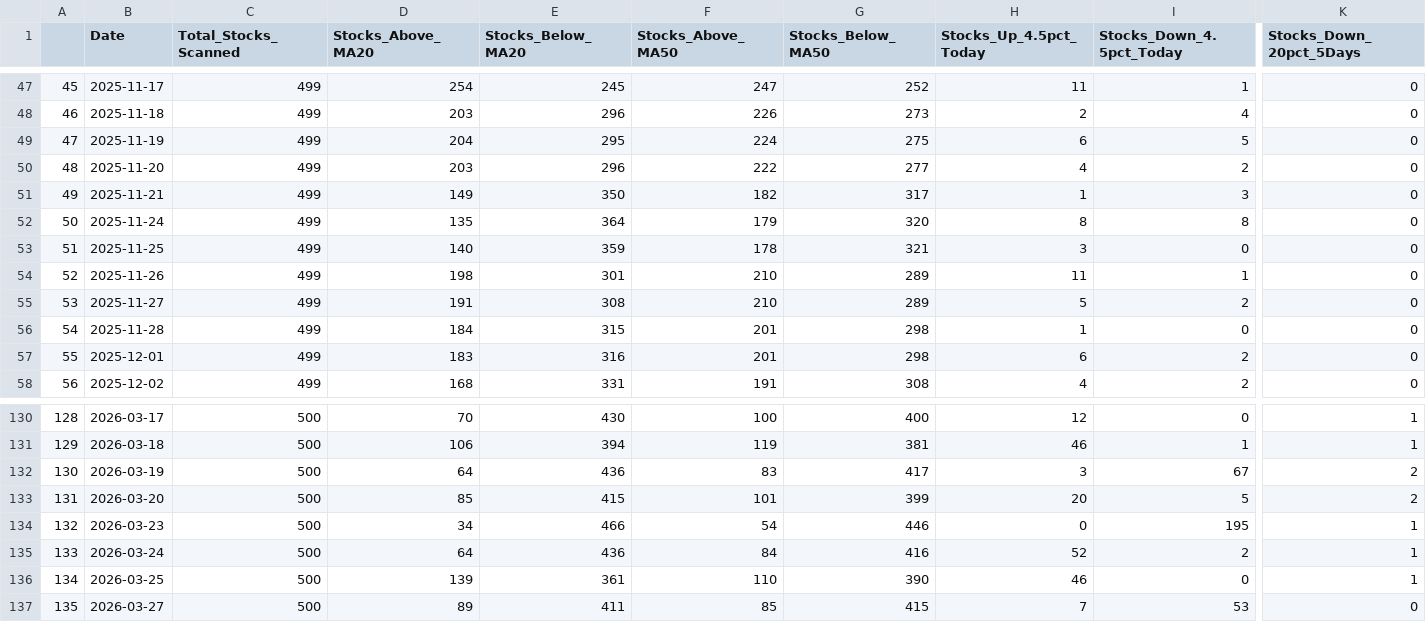
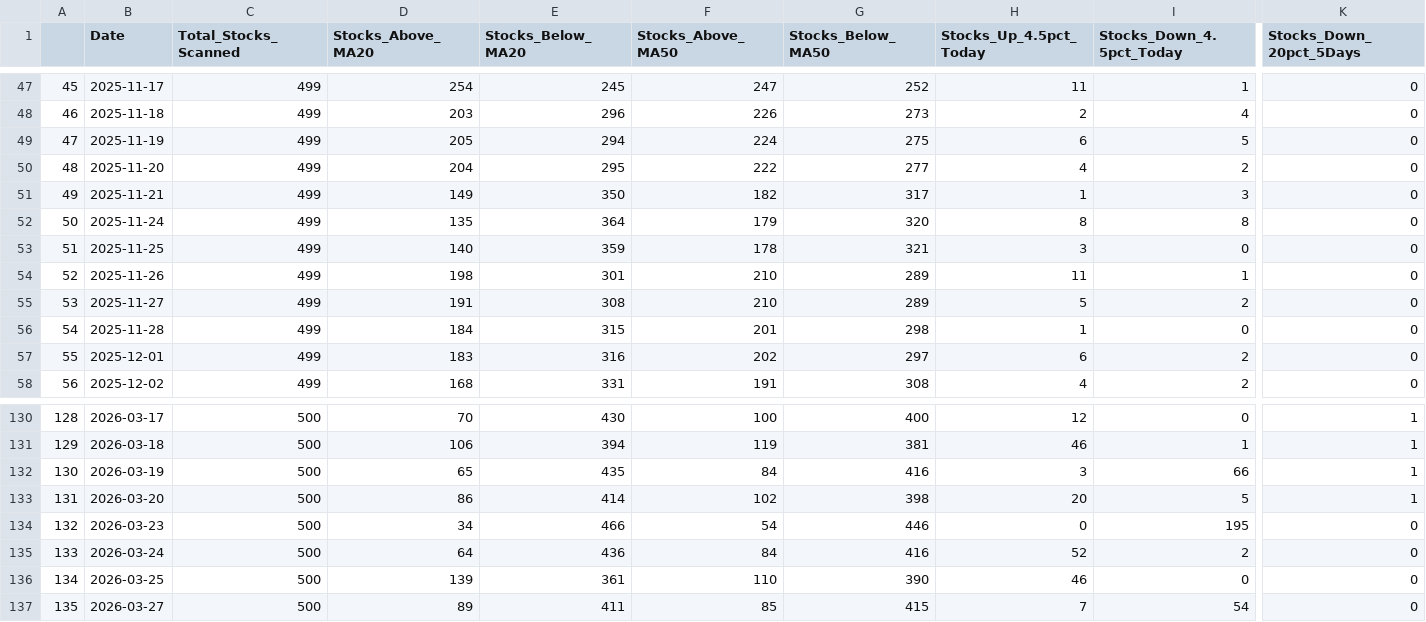
Before and after one commit to upendra-18/Multi-Regime-Market-State-Detection---Adaptive-Capital-Allocation-System, a CSV file: data/daily_summary.csv, drawn as a sheet; only a part is shown, gaps mark what is left out; the diff names each change by its address in the sheet, - before the commit and + after, or states it on an @@ line.

```diff
--- a/data/daily_summary.csv
+++ b/data/daily_summary.csv
-D49 (Stocks_Above_MA20): 204
+D49 (Stocks_Above_MA20): 205
-E49 (Stocks_Below_MA20): 295
+E49 (Stocks_Below_MA20): 294
-D50 (Stocks_Above_MA20): 203
+D50 (Stocks_Above_MA20): 204
-E50 (Stocks_Below_MA20): 296
+E50 (Stocks_Below_MA20): 295
-F57 (Stocks_Above_MA50): 201
+F57 (Stocks_Above_MA50): 202
-G57 (Stocks_Below_MA50): 298
+G57 (Stocks_Below_MA50): 297
-D132 (Stocks_Above_MA20): 64
+D132 (Stocks_Above_MA20): 65
-E132 (Stocks_Below_MA20): 436
+E132 (Stocks_Below_MA20): 435
-F132 (Stocks_Above_MA50): 83
+F132 (Stocks_Above_MA50): 84
-G132 (Stocks_Below_MA50): 417
+G132 (Stocks_Below_MA50): 416
-I132 (Stocks_Down_4.5pct_Today): 67
+I132 (Stocks_Down_4.5pct_Today): 66
-K132:K133 (Stocks_Down_20pct_5Days): 2
+K132:K133 (Stocks_Down_20pct_5Days): 1
-D133 (Stocks_Above_MA20): 85
+D133 (Stocks_Above_MA20): 86
-E133 (Stocks_Below_MA20): 415
+E133 (Stocks_Below_MA20): 414
-F133 (Stocks_Above_MA50): 101
+F133 (Stocks_Above_MA50): 102
-G133 (Stocks_Below_MA50): 399
+G133 (Stocks_Below_MA50): 398
-K134:K136 (Stocks_Down_20pct_5Days): 1
+K134:K136 (Stocks_Down_20pct_5Days): 0
-I137 (Stocks_Down_4.5pct_Today): 53
+I137 (Stocks_Down_4.5pct_Today): 54
```
Also changed, not shown: data/features.csv, 1 other file.
